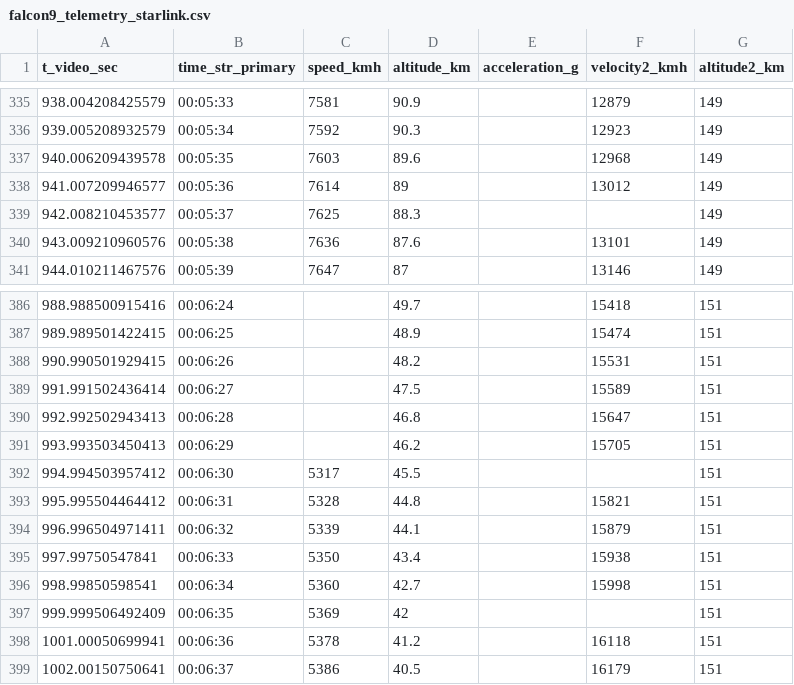
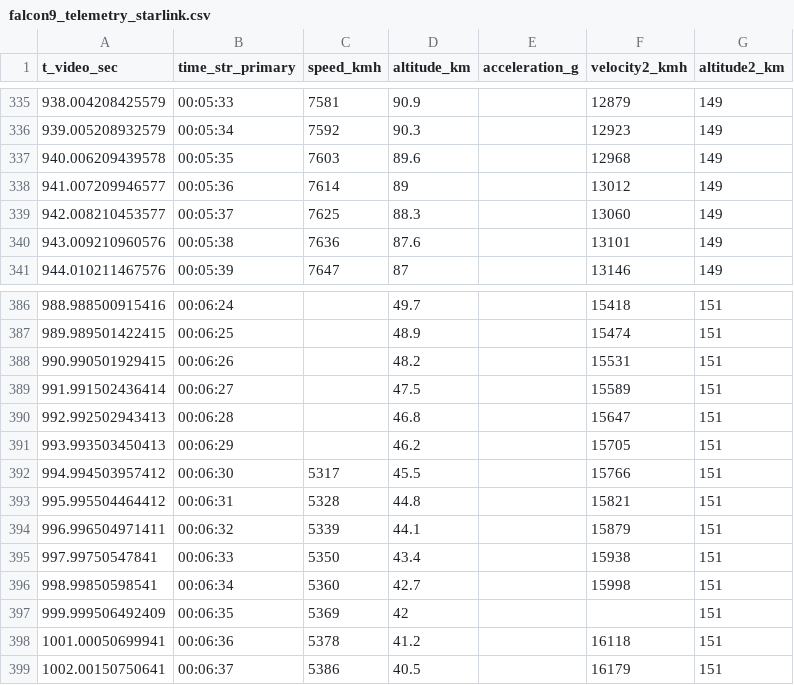
Before and after one commit to pukmark/LaunchVehicleOptimization, a CSV file: falcon9_telemetry/falcon9_telemetry_starlink.csv, drawn as a sheet; only a part is shown, gaps mark what is left out; the diff covers the shown part only.

```diff
--- a/falcon9_telemetry/falcon9_telemetry_starlink.csv
+++ b/falcon9_telemetry/falcon9_telemetry_starlink.csv
@@ -338,3 +338,3 @@ t_video_sec,time_str_primary,speed_kmh,altitude_km,acceleration_g,velocity2_kmh,
 941.007209946577,00:05:36,7614,89,,13012,149
-942.008210453577,00:05:37,7625,88.3,,,149
+942.008210453577,00:05:37,7625,88.3,,13060,149
 943.009210960576,00:05:38,7636,87.6,,13101,149
@@ -391,3 +391,3 @@ t_video_sec,time_str_primary,speed_kmh,altitude_km,acceleration_g,velocity2_kmh,
 993.993503450413,00:06:29,,46.2,,15705,151
-994.994503957412,00:06:30,5317,45.5,,,151
+994.994503957412,00:06:30,5317,45.5,,15766,151
 995.995504464412,00:06:31,5328,44.8,,15821,151
```
Also changed, not shown: 12 edited cells elsewhere in this file, 17 other files.
